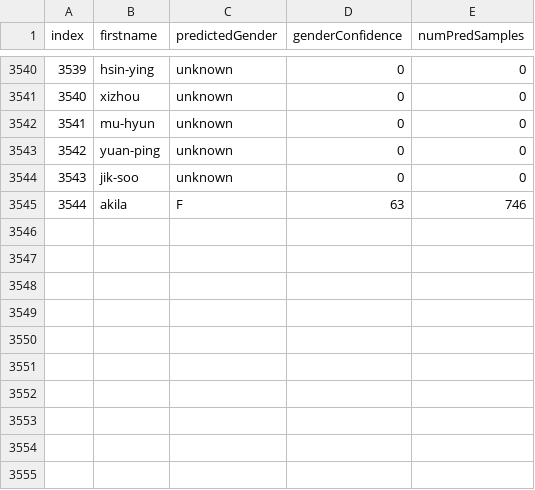
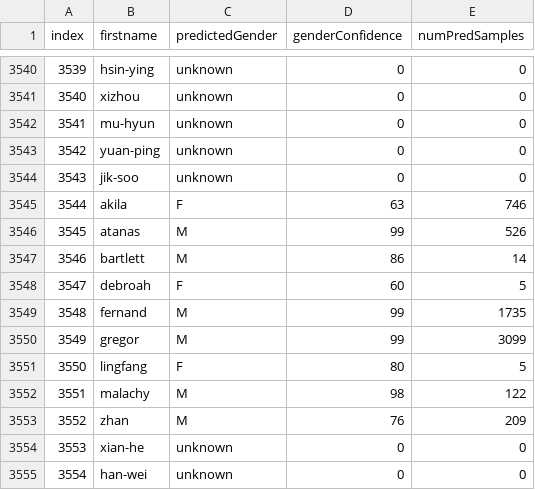
Before and after one commit to westjohn/gDict, a CSV file: GenderDictionary.csv, drawn as a sheet; only a part is shown, gaps mark what is left out; the diff names each change by its address in the sheet, - before the commit and + after, or states it on an @@ line.

Commit message:
added 10 more names

```diff
--- a/GenderDictionary.csv
+++ b/GenderDictionary.csv
+row 3546: 3545 | atanas | M | 99 | 526
+row 3547: 3546 | bartlett | M | 86 | 14
+row 3548: 3547 | debroah | F | 60 | 5
+row 3549: 3548 | fernand | M | 99 | 1735
+row 3550: 3549 | gregor | M | 99 | 3099
+row 3551: 3550 | lingfang | F | 80 | 5
+row 3552: 3551 | malachy | M | 98 | 122
+row 3553: 3552 | zhan | M | 76 | 209
+row 3554: 3553 | xian-he | unknown | 0 | 0
+row 3555: 3554 | han-wei | unknown | 0 | 0
```
